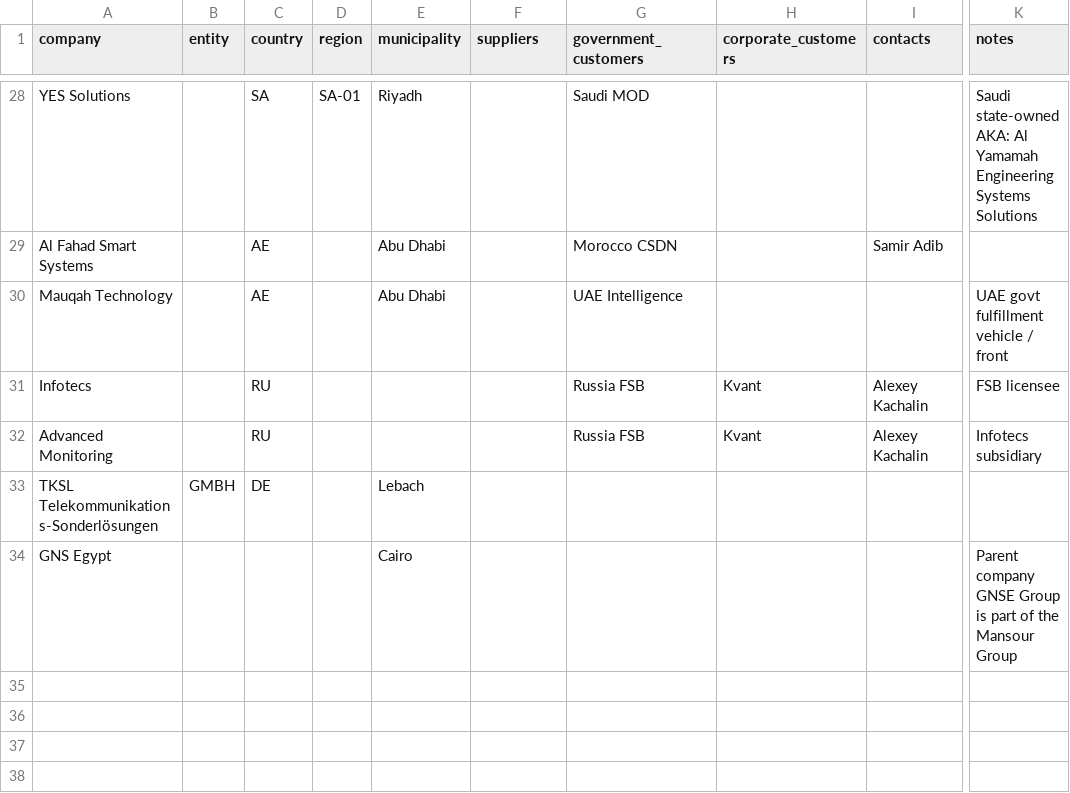
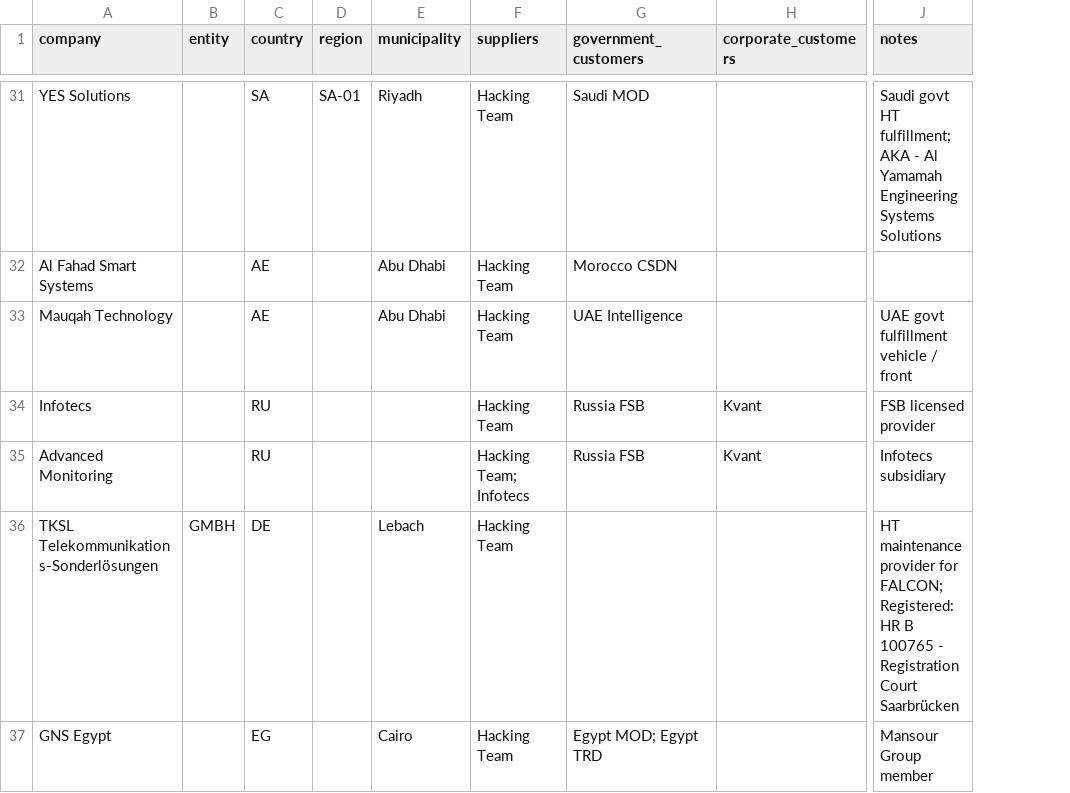
Before and after one commit to digitalfreedom/data-resellers, a CSV file: resellers.csv, drawn as a sheet; only a part is shown, gaps mark what is left out; removed rows and columns are numbered as before the commit, all else as after; the diff covers the shown part only; the diff names each change by its address in the sheet, - before the commit and + after, or states it on an @@ line.

```diff
--- a/resellers.csv
+++ b/resellers.csv
-column I (contacts), rows 29-32: Samir Adib |  | Alexey Kachalin | Alexey Kachalin
-F31:F34 (suppliers): (empty)
+F31:F34 (suppliers): Hacking Team
-J31 (notes): Saudi state-owned AKA: Al Yamamah…
+J31 (notes): Saudi govt HT fulfillment; AKA - Al Yamamah…
-J34 (notes): FSB licensee
+J34 (notes): FSB licensed provider
-F35 (suppliers): (empty)
+F35 (suppliers): Hacking Team; Infotecs
-F36:F37 (suppliers): (empty)
+F36:F37 (suppliers): Hacking Team
-J36 (notes): (empty)
+J36 (notes): HT maintenance provider for FALCON; Registered: HR B 100765 - Registration Court Saarbrücken
-C37 (country): (empty)
+C37 (country): EG
-G37 (government_customers): (empty)
+G37 (government_customers): Egypt MOD; Egypt TRD
-J37 (notes): Parent company GNSE Group is part of the Mansour Group
+J37 (notes): Mansour Group member
```
Also changed, not shown: 8 added rows, 5 removed rows and 34 edited cells elsewhere in this file.
